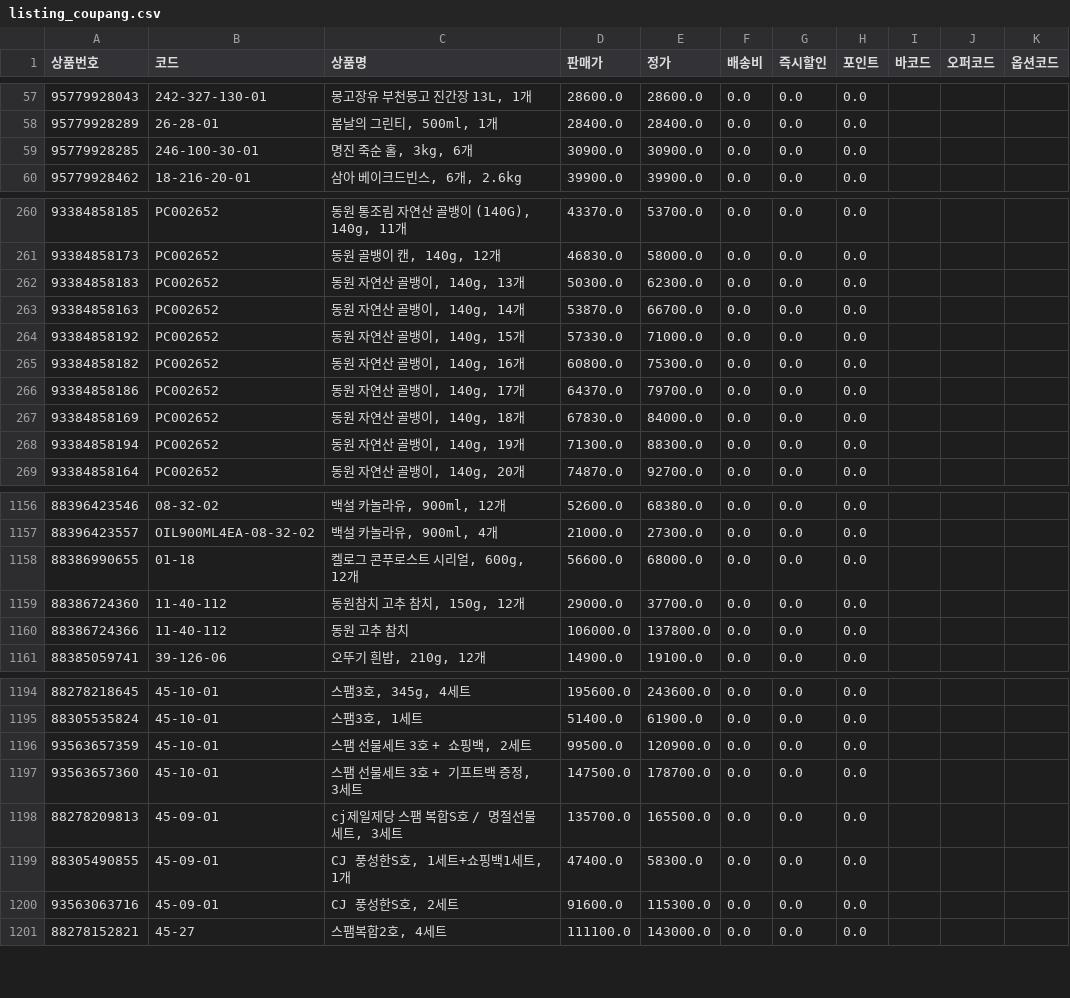
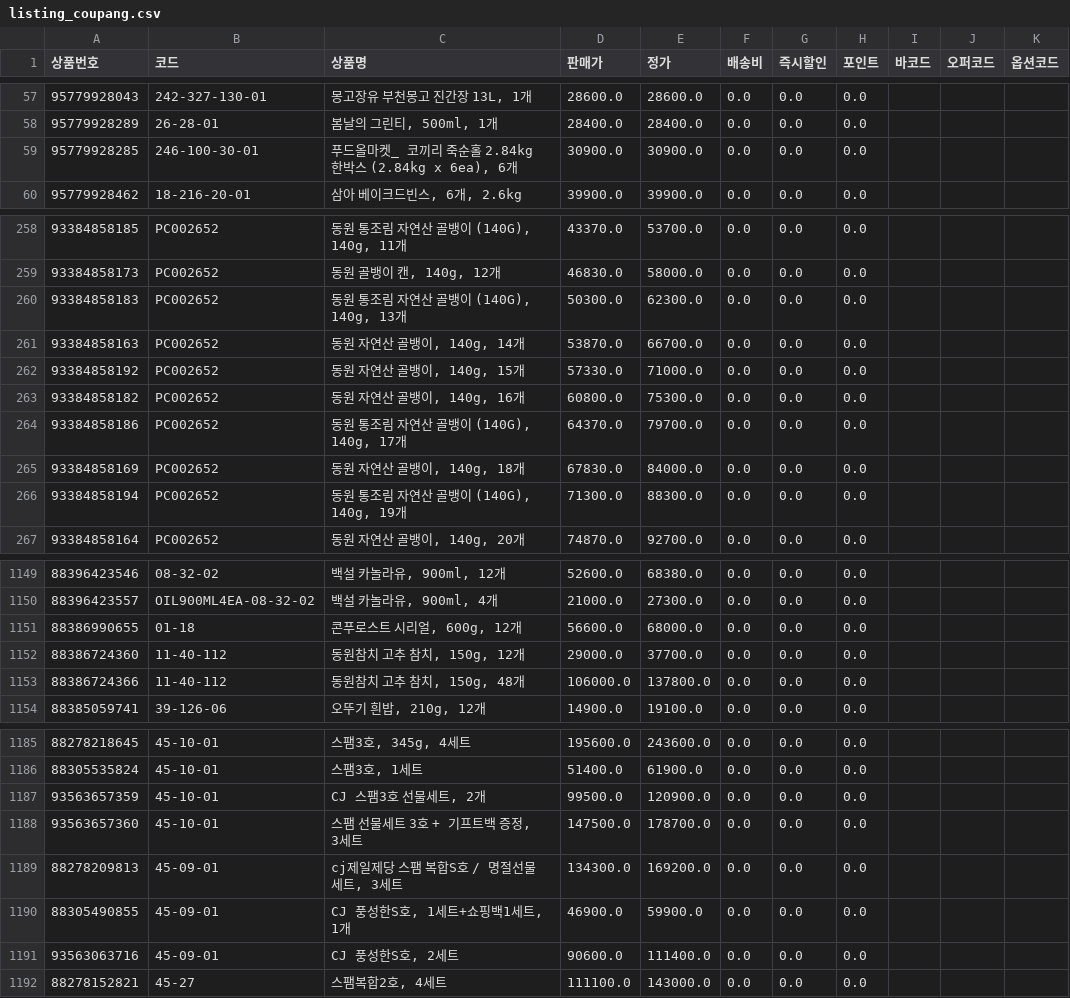
Before and after one commit to OURPROJECTDAO/work-automation-app, a CSV file: reference/listing_coupang.csv, drawn as a sheet; only a part is shown, gaps mark what is left out; the diff covers the shown part only.

```diff
--- a/reference/listing_coupang.csv
+++ b/reference/listing_coupang.csv
@@ -58,3 +58,3 @@
 95779928289,26-28-01,"봄날의 그린티, 500ml, 1개",28400.0,28400.0,0.0,0.0,0.0,,,
-95779928285,246-100-30-01,"명진 죽순 홀, 3kg, 6개",30900.0,30900.0,0.0,0.0,0.0,,,
+95779928285,246-100-30-01,"푸드올마켓_ 코끼리 죽순홀 2.84kg 한박스 (2.84kg x 6ea), 6개",30900.0,30900.0,0.0,0.0,0.0,,,
 95779928462,18-216-20-01,"삼아 베이크드빈스, 6개, 2.6kg",39900.0,39900.0,0.0,0.0,0.0,,,
@@ -261,3 +259,3 @@
 93384858173,PC002652,"동원 골뱅이 캔, 140g, 12개",46830.0,58000.0,0.0,0.0,0.0,,,
-93384858183,PC002652,"동원 자연산 골뱅이, 140g, 13개",50300.0,62300.0,0.0,0.0,0.0,,,
+93384858183,PC002652,"동원 통조림 자연산 골뱅이 (140G), 140g, 13개",50300.0,62300.0,0.0,0.0,0.0,,,
 93384858163,PC002652,"동원 자연산 골뱅이, 140g, 14개",53870.0,66700.0,0.0,0.0,0.0,,,
@@ -265,5 +263,5 @@
 93384858182,PC002652,"동원 자연산 골뱅이, 140g, 16개",60800.0,75300.0,0.0,0.0,0.0,,,
-93384858186,PC002652,"동원 자연산 골뱅이, 140g, 17개",64370.0,79700.0,0.0,0.0,0.0,,,
+93384858186,PC002652,"동원 통조림 자연산 골뱅이 (140G), 140g, 17개",64370.0,79700.0,0.0,0.0,0.0,,,
 93384858169,PC002652,"동원 자연산 골뱅이, 140g, 18개",67830.0,84000.0,0.0,0.0,0.0,,,
-93384858194,PC002652,"동원 자연산 골뱅이, 140g, 19개",71300.0,88300.0,0.0,0.0,0.0,,,
+93384858194,PC002652,"동원 통조림 자연산 골뱅이 (140G), 140g, 19개",71300.0,88300.0,0.0,0.0,0.0,,,
 93384858164,PC002652,"동원 자연산 골뱅이, 140g, 20개",74870.0,92700.0,0.0,0.0,0.0,,,
@@ -1157,5 +1150,5 @@
 88396423557,OIL900ML4EA-08-32-02,"백설 카놀라유, 900ml, 4개",21000.0,27300.0,0.0,0.0,0.0,,,
-88386990655,01-18,"켈로그 콘푸로스트 시리얼, 600g, 12개",56600.0,68000.0,0.0,0.0,0.0,,,
+88386990655,01-18,"콘푸로스트 시리얼, 600g, 12개",56600.0,68000.0,0.0,0.0,0.0,,,
 88386724360,11-40-112,"동원참치 고추 참치, 150g, 12개",29000.0,37700.0,0.0,0.0,0.0,,,
-88386724366,11-40-112,동원 고추 참치,106000.0,137800.0,0.0,0.0,0.0,,,
+88386724366,11-40-112,"동원참치 고추 참치, 150g, 48개",106000.0,137800.0,0.0,0.0,0.0,,,
 88385059741,39-126-06,"오뚜기 흰밥, 210g, 12개",14900.0,19100.0,0.0,0.0,0.0,,,
@@ -1195,7 +1186,7 @@
 88305535824,45-10-01,"스팸3호, 1세트",51400.0,61900.0,0.0,0.0,0.0,,,
-93563657359,45-10-01,"스팸 선물세트 3호 + 쇼핑백, 2세트",99500.0,120900.0,0.0,0.0,0.0,,,
+93563657359,45-10-01,"CJ 스팸3호 선물세트, 2개",99500.0,120900.0,0.0,0.0,0.0,,,
 93563657360,45-10-01,"스팸 선물세트 3호 + 기프트백 증정, 3세트",147500.0,178700.0,0.0,0.0,0.0,,,
-88278209813,45-09-01,"cj제일제당 스팸 복합S호 / 명절선물세트, 3세트",135700.0,165500.0,0.0,0.0,0.0,,,
-88305490855,45-09-01,"CJ 풍성한S호, 1세트+쇼핑백1세트, 1개",47400.0,58300.0,0.0,0.0,0.0,,,
-93563063716,45-09-01,"CJ 풍성한S호, 2세트",91600.0,115300.0,0.0,0.0,0.0,,,
+88278209813,45-09-01,"cj제일제당 스팸 복합S호 / 명절선물세트, 3세트",134300.0,169200.0,0.0,0.0,0.0,,,
+88305490855,45-09-01,"CJ 풍성한S호, 1세트+쇼핑백1세트, 1개",46900.0,59900.0,0.0,0.0,0.0,,,
+93563063716,45-09-01,"CJ 풍성한S호, 2세트",90600.0,111400.0,0.0,0.0,0.0,,,
 88278152821,45-27,"스팸복합2호, 4세트",111100.0,143000.0,0.0,0.0,0.0,,,
```
Also changed, not shown: 9 removed rows and 46 edited cells elsewhere in this file.
